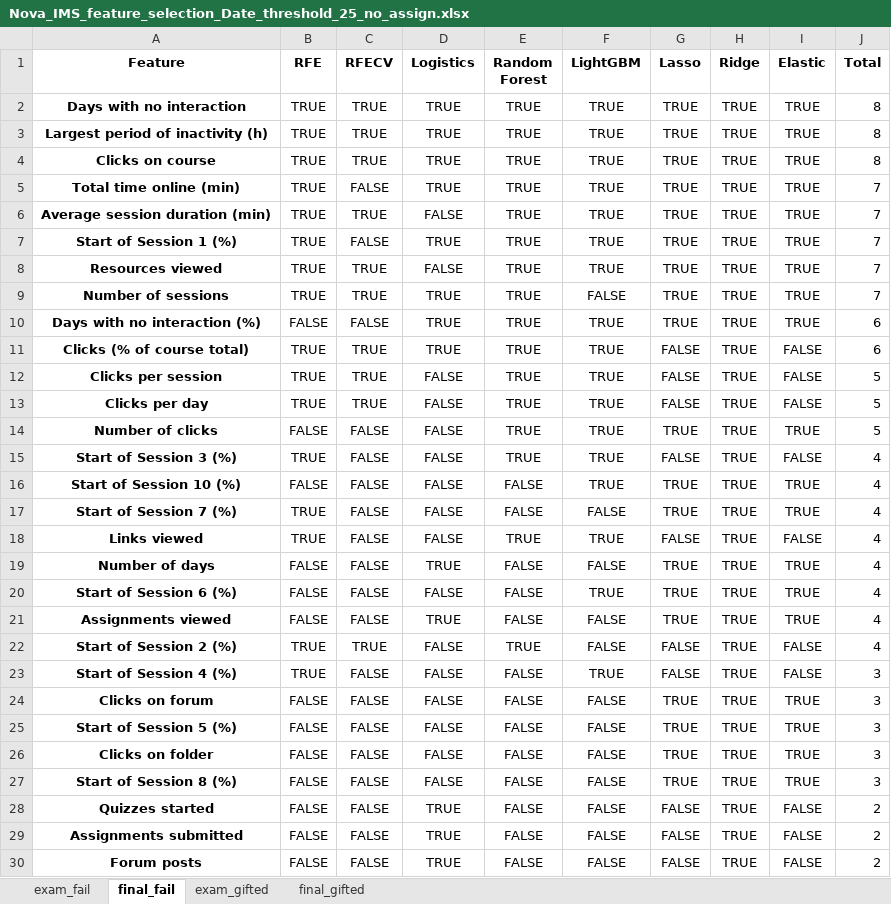
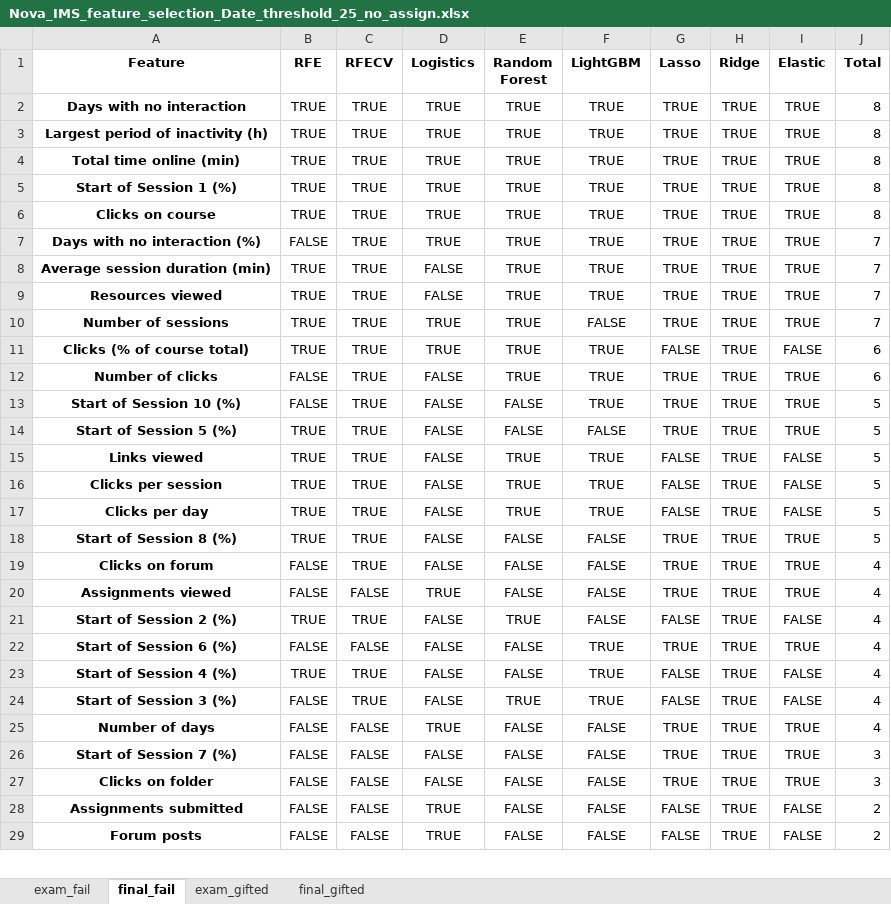
Before and after one commit to RicardoSantos0/timely_accurate_portable, an Excel workbook: Data/Modeling Stage/Feature Selection/Nova_IMS_feature_selection_Date_threshold_25_no_assign.xlsx, sheet final_fail, drawn as a sheet; only a part is shown; values as stored, in another font and other column widths than the file's, no borders; removed rows and columns are numbered as before the commit, all else as after; the diff covers the shown part only; the diff names each change by its address in the sheet, - before the commit and + after, or states it on an @@ line.

```diff
--- a/Data/Modeling Stage/Feature Selection/Nova_IMS_feature_selection_Date_threshold_25_no_assign.xlsx (sheet final_fail)
+++ b/Data/Modeling Stage/Feature Selection/Nova_IMS_feature_selection_Date_threshold_25_no_assign.xlsx (sheet final_fail)
+row 4: Total time online (min) | TRUE | TRUE | TRUE | TRUE | TRUE | TRUE | TRUE | TRUE | 8
+row 5: Start of Session 1 (%) | TRUE | TRUE | TRUE | TRUE | TRUE | TRUE | TRUE | TRUE | 8
-A7 (Feature): Total time online (min)
+A7 (Feature): Days with no interaction (%)
-B7 (RFE): TRUE
+B7 (RFE): FALSE
-C7 (RFECV): FALSE
+C7 (RFECV): TRUE
-row 7: Start of Session 1 (%) | TRUE | FALSE | TRUE | TRUE | TRUE | TRUE | TRUE | TRUE | 7
-row 10: Days with no interaction (%) | FALSE | FALSE | TRUE | TRUE | TRUE | TRUE | TRUE | TRUE | 6
+row 12: Number of clicks | FALSE | TRUE | FALSE | TRUE | TRUE | TRUE | TRUE | TRUE | 6
+row 13: Start of Session 10 (%) | FALSE | TRUE | FALSE | FALSE | TRUE | TRUE | TRUE | TRUE | 5
+row 14: Start of Session 5 (%) | TRUE | TRUE | FALSE | FALSE | FALSE | TRUE | TRUE | TRUE | 5
+row 15: Links viewed | TRUE | TRUE | FALSE | TRUE | TRUE | FALSE | TRUE | FALSE | 5
-row 14: Number of clicks | FALSE | FALSE | FALSE | TRUE | TRUE | TRUE | TRUE | TRUE | 5
-row 15: Start of Session 3 (%) | TRUE | FALSE | FALSE | TRUE | TRUE | FALSE | TRUE | FALSE | 4
-row 16: Start of Session 10 (%) | FALSE | FALSE | FALSE | FALSE | TRUE | TRUE | TRUE | TRUE | 4
-A18 (Feature): Start of Session 7 (%)
+A18 (Feature): Start of Session 8 (%)
-C18 (RFECV): FALSE
+C18 (RFECV): TRUE
-J18 (Total): 4
+J18 (Total): 5
-row 18: Links viewed | TRUE | FALSE | FALSE | TRUE | TRUE | FALSE | TRUE | FALSE | 4
-A19 (Feature): Number of days
+A19 (Feature): Clicks on forum
-C19 (RFECV): FALSE
+C19 (RFECV): TRUE
-D19 (Logistics): TRUE
+D19 (Logistics): FALSE
@@ row 20 moved to row 22: Start of Session 6 (%) @@
-C23 (RFECV): FALSE
+C23 (RFECV): TRUE
-J23 (Total): 3
+J23 (Total): 4
+row 24: Start of Session 3 (%) | FALSE | TRUE | FALSE | TRUE | TRUE | FALSE | TRUE | FALSE | 4
-A25 (Feature): Clicks on forum
+A25 (Feature): Number of days
-D25 (Logistics): FALSE
+D25 (Logistics): TRUE
-J25 (Total): 3
+J25 (Total): 4
-A26 (Feature): Start of Session 5 (%)
+A26 (Feature): Start of Session 7 (%)
-row 27: Start of Session 8 (%) | FALSE | FALSE | FALSE | FALSE | FALSE | TRUE | TRUE | TRUE | 3
@@ row 28 moved to row 31: Quizzes started @@
```
Also changed, not shown: 1 added row, 1 removed row and 2 moved rows elsewhere in this sheet, sheet exam_gifted, sheet final_gifted, sheet exam_fail, Data/Modeling Stage/Feature Selection/Nova_IMS_feature_selection_Date_threshold_10.xlsx, Data/Modeling Stage/Feature Selection/Nova_IMS_feature_selection_Date_threshold_33_no_assign.xlsx, 34 other files.
